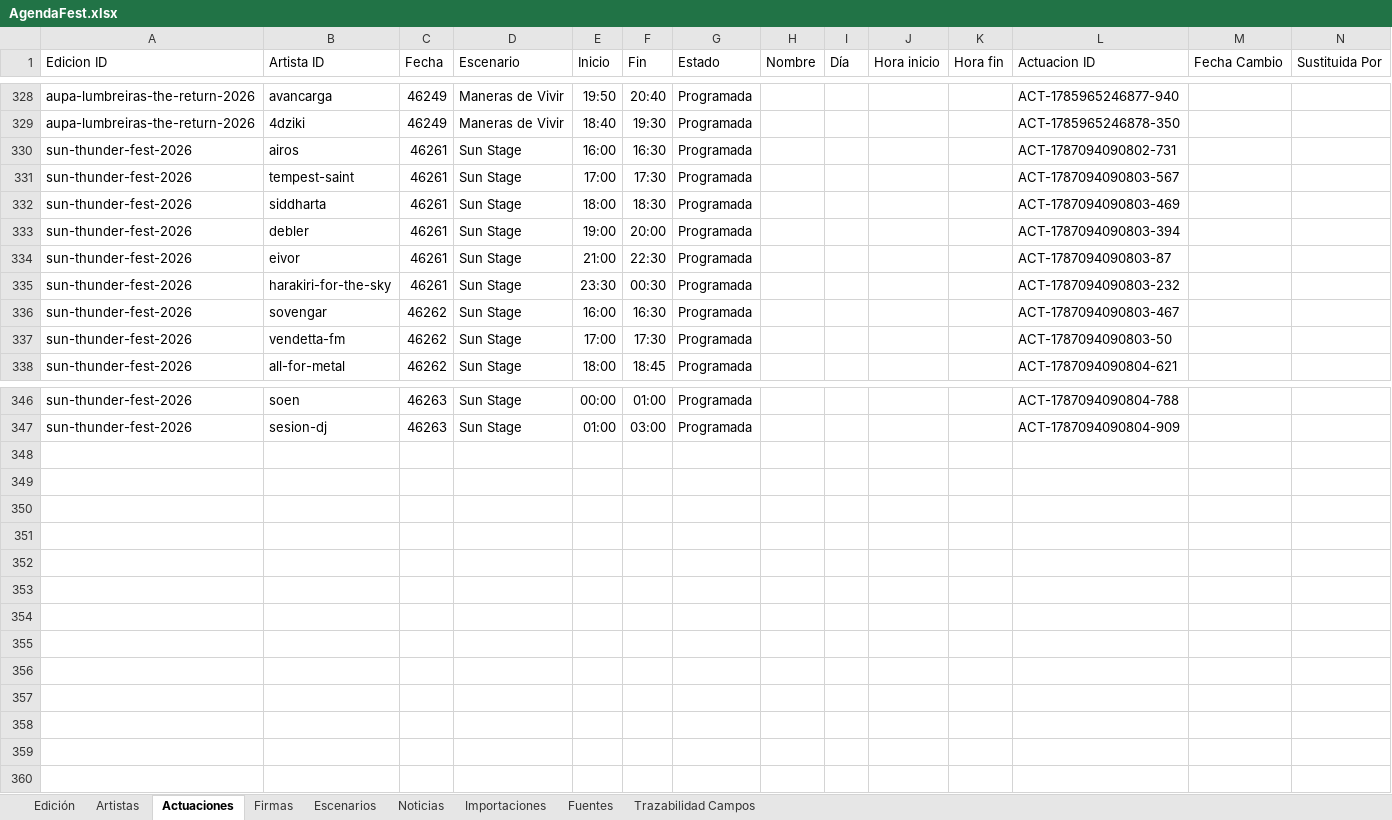
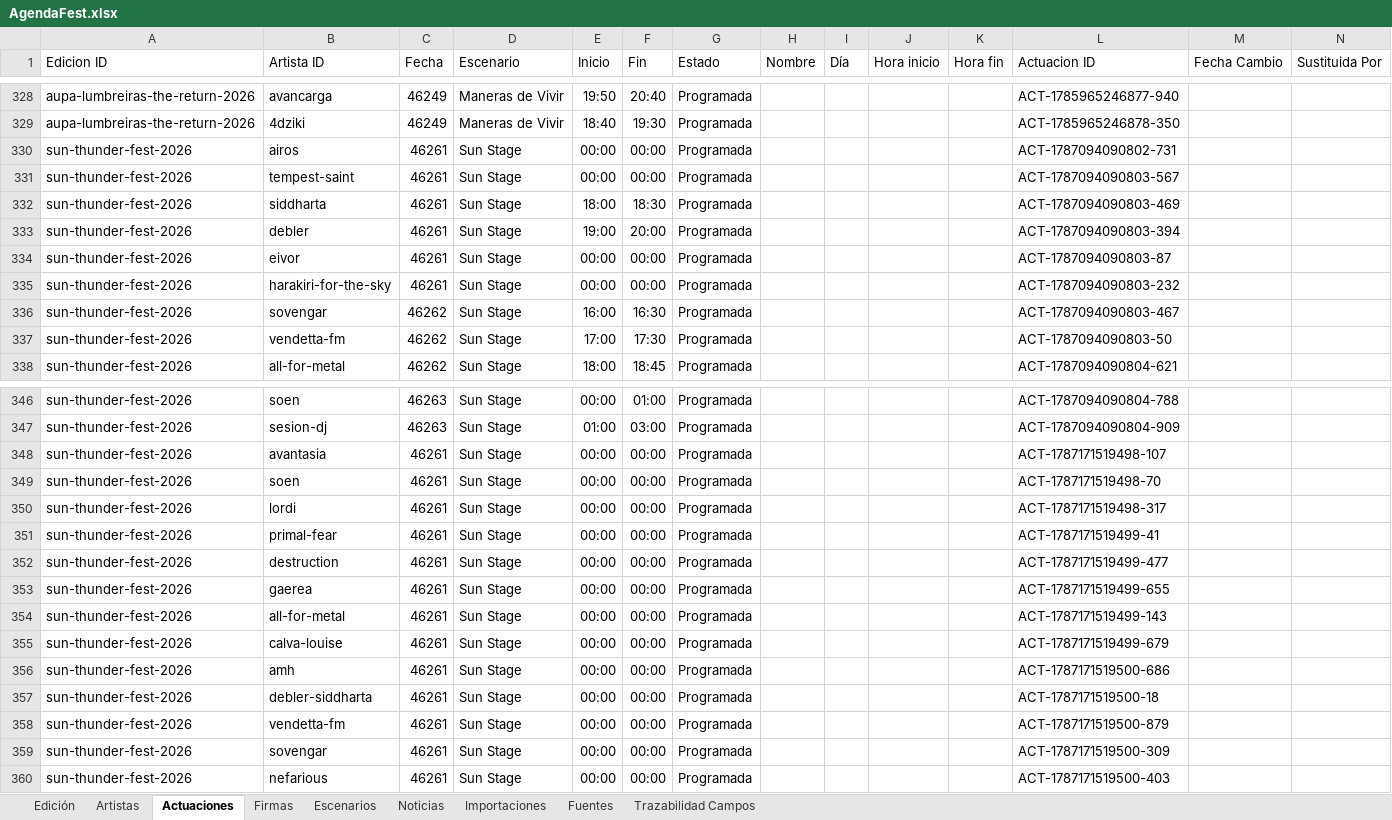
Before and after one commit to joseafd/agendafest, an Excel workbook: AgendaFest.xlsx, sheet Actuaciones, drawn as a sheet; only a part is shown, gaps mark what is left out; values as stored, in another font and other column widths than the file's, no borders; the diff names each change by its address in the sheet, - before the commit and + after, or states it on an @@ line.

```diff
--- a/AgendaFest.xlsx (sheet Actuaciones)
+++ b/AgendaFest.xlsx (sheet Actuaciones)
-E330 (Inicio): 16:00
+E330 (Inicio): 00:00
-F330 (Fin): 16:30
+F330 (Fin): 00:00
-E331 (Inicio): 17:00
+E331 (Inicio): 00:00
-F331 (Fin): 17:30
+F331 (Fin): 00:00
-E334 (Inicio): 21:00
+E334 (Inicio): 00:00
-F334 (Fin): 22:30
+F334 (Fin): 00:00
-E335 (Inicio): 23:30
+E335 (Inicio): 00:00
-F335 (Fin): 00:30
+F335 (Fin): 00:00
+row 348: sun-thunder-fest-2026 | avantasia | 46261 | Sun Stage | 00:00 | 00:00 | Programada |  |  |  |  | ACT-1787171519498-107
+row 349: sun-thunder-fest-2026 | soen | 46261 | Sun Stage | 00:00 | 00:00 | Programada |  |  |  |  | ACT-1787171519498-70
+row 350: sun-thunder-fest-2026 | lordi | 46261 | Sun Stage | 00:00 | 00:00 | Programada |  |  |  |  | ACT-1787171519498-317
+row 351: sun-thunder-fest-2026 | primal-fear | 46261 | Sun Stage | 00:00 | 00:00 | Programada |  |  |  |  | ACT-1787171519499-41
+row 352: sun-thunder-fest-2026 | destruction | 46261 | Sun Stage | 00:00 | 00:00 | Programada |  |  |  |  | ACT-1787171519499-477
+row 353: sun-thunder-fest-2026 | gaerea | 46261 | Sun Stage | 00:00 | 00:00 | Programada |  |  |  |  | ACT-1787171519499-655
+row 354: sun-thunder-fest-2026 | all-for-metal | 46261 | Sun Stage | 00:00 | 00:00 | Programada |  |  |  |  | ACT-1787171519499-143
+row 355: sun-thunder-fest-2026 | calva-louise | 46261 | Sun Stage | 00:00 | 00:00 | Programada |  |  |  |  | ACT-1787171519499-679
+row 356: sun-thunder-fest-2026 | amh | 46261 | Sun Stage | 00:00 | 00:00 | Programada |  |  |  |  | ACT-1787171519500-686
+row 357: sun-thunder-fest-2026 | debler-siddharta | 46261 | Sun Stage | 00:00 | 00:00 | Programada |  |  |  |  | ACT-1787171519500-18
+row 358: sun-thunder-fest-2026 | vendetta-fm | 46261 | Sun Stage | 00:00 | 00:00 | Programada |  |  |  |  | ACT-1787171519500-879
+row 359: sun-thunder-fest-2026 | sovengar | 46261 | Sun Stage | 00:00 | 00:00 | Programada |  |  |  |  | ACT-1787171519500-309
+row 360: sun-thunder-fest-2026 | nefarious | 46261 | Sun Stage | 00:00 | 00:00 | Programada |  |  |  |  | ACT-1787171519500-403
```
Also changed, not shown: sheet Trazabilidad Campos, sheet Artistas, sheet Importaciones, sheet Fuentes, sheet Edición, 2 other files.
